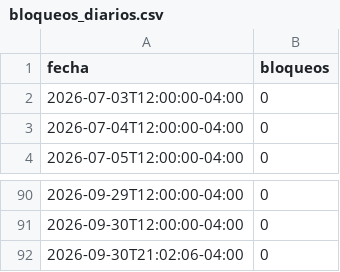
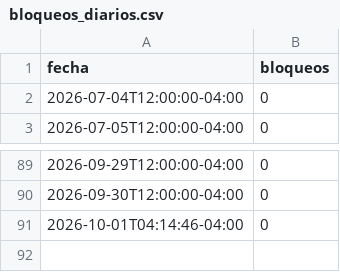
Before and after one commit to mauforonda/indicadores_economicos, a CSV file: conflictos/datos/bloqueos_diarios.csv, drawn as a sheet; only a part is shown, gaps mark what is left out.

```diff
--- a/conflictos/datos/bloqueos_diarios.csv
+++ b/conflictos/datos/bloqueos_diarios.csv
@@ -1,3 +1,2 @@
 fecha,bloqueos
-2026-07-03T12:00:00-04:00,0
 2026-07-04T12:00:00-04:00,0
@@ -91,2 +90,2 @@ fecha,bloqueos
 2026-09-30T12:00:00-04:00,0
-2026-09-30T21:02:06-04:00,0
+2026-10-01T04:14:46-04:00,0
```
Also changed, not shown: conflictos/datos/bloqueos_mensuales.csv.
